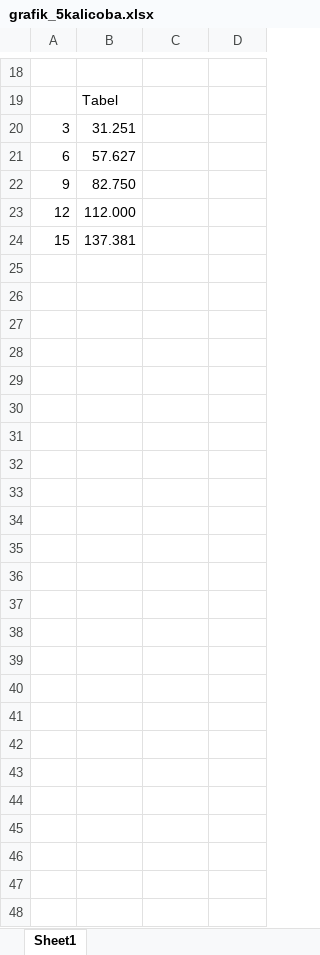
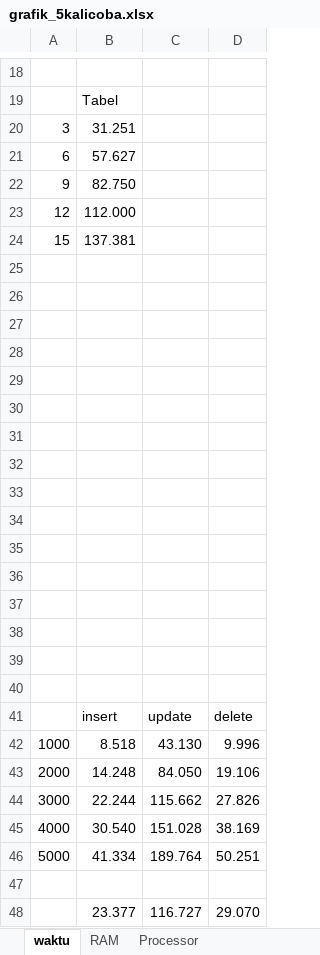
Before and after one commit to wicak29/sync_app, an Excel workbook: Uji Coba/grafik_5kalicoba.xlsx, sheet waktu, drawn as a sheet; only a part is shown, gaps mark what is left out; values as stored, in another font and other column widths than the file's, no borders; charts and pictures not drawn; the diff names each change by its address in the sheet, - before the commit and + after, or states it on an @@ line.

```diff
--- a/Uji Coba/grafik_5kalicoba.xlsx (sheet waktu)
+++ b/Uji Coba/grafik_5kalicoba.xlsx (sheet waktu)
-sheet tab: Sheet1
+sheet tab: waktu
+sheet tab: RAM
+sheet tab: Processor
+row 25: (empty)
+row 26: (empty)
+row 27: (empty)
+row 28: (empty)
+row 29: (empty)
+row 30: (empty)
+row 31: (empty)
+row 32: (empty)
+row 33: (empty)
+row 34: (empty)
+row 35: (empty)
+row 36: (empty)
+row 37: (empty)
+row 38: (empty)
+row 39: (empty)
+row 40: (empty)
+row 41:  | insert | update | delete
+row 42: 1000 | 8.518 | 43.130 | 9.996
+row 43: 2000 | 14.248 | 84.050 | 19.106
+row 44: 3000 | 22.244 | 115.662 | 27.826
+row 45: 4000 | 30.540 | 151.028 | 38.169
+row 46: 5000 | 41.334 | 189.764 | 50.251
+row 47: (empty)
+row 48:  | 23.377 | 116.727 | 29.070
```
Also changed, not shown: charts or pictures, Uji Coba/hasil.xlsx, 2 other files.
